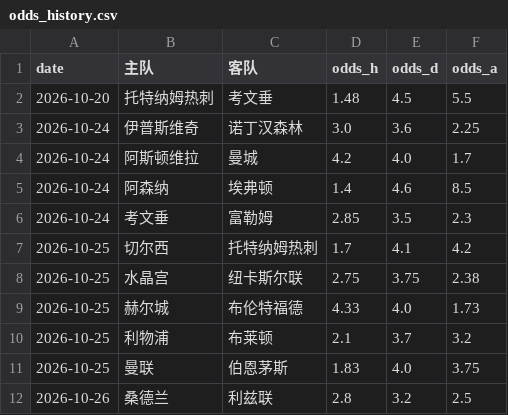
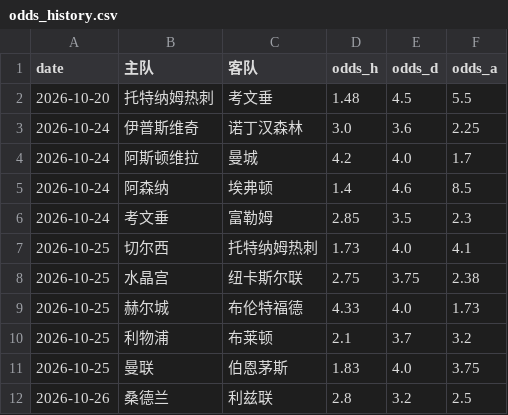
Before and after one commit to kejiqun/epl-prediction, a CSV file: odds_history.csv, drawn as a sheet.

```diff
--- a/odds_history.csv
+++ b/odds_history.csv
@@ -6,3 +6,3 @@
 2026-10-24,考文垂,富勒姆,2.85,3.5,2.3
-2026-10-25,切尔西,托特纳姆热刺,1.7,4.1,4.2
+2026-10-25,切尔西,托特纳姆热刺,1.73,4.0,4.1
 2026-10-25,水晶宫,纽卡斯尔联,2.75,3.75,2.38
```
Also changed, not shown: predictions_log.csv, 2 other files.
